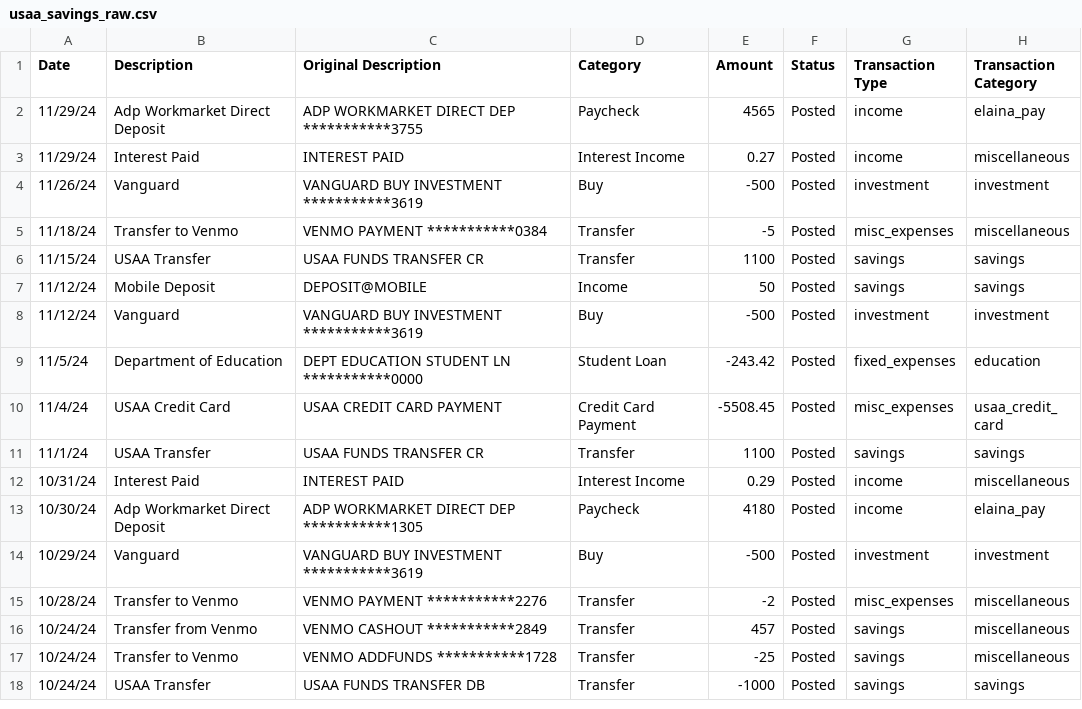
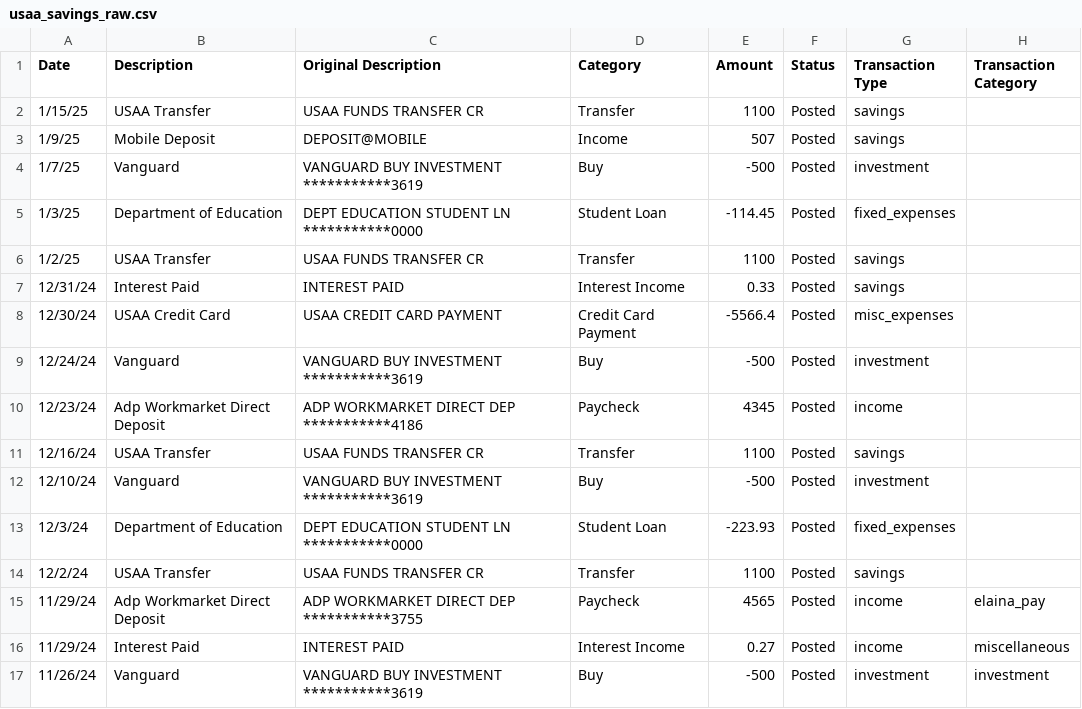
Before and after one commit to jegood78/Financial_Planning, a CSV file: usaa_savings_raw.csv, drawn as a sheet; only a part is shown; the shorter side is filled out with more unchanged rows; the diff names each change by its address in the sheet, - before the commit and + after, or states it on an @@ line.

```diff
--- a/usaa_savings_raw.csv
+++ b/usaa_savings_raw.csv
+row 2: 1/15/25 | USAA Transfer | USAA FUNDS TRANSFER CR | Transfer | 1100 | Posted | savings
+row 3: 1/9/25 | Mobile Deposit | DEPOSIT@MOBILE | Income | 507 | Posted | savings
+row 4: 1/7/25 | Vanguard | VANGUARD BUY INVESTMENT ***********3619 | Buy | -500 | Posted | investment
+row 5: 1/3/25 | Department of Education | DEPT EDUCATION STUDENT LN ***********0000 | Student Loan | -114.45 | Posted | fixed_expenses
+row 6: 1/2/25 | USAA Transfer | USAA FUNDS TRANSFER CR | Transfer | 1100 | Posted | savings
+row 7: 12/31/24 | Interest Paid | INTEREST PAID | Interest Income | 0.33 | Posted | savings
+row 8: 12/30/24 | USAA Credit Card | USAA CREDIT CARD PAYMENT | Credit Card Payment | -5566.4 | Posted | misc_expenses
+row 9: 12/24/24 | Vanguard | VANGUARD BUY INVESTMENT ***********3619 | Buy | -500 | Posted | investment
+row 10: 12/23/24 | Adp Workmarket Direct Deposit | ADP WORKMARKET DIRECT DEP ***********4186 | Paycheck | 4345 | Posted | income
+row 11: 12/16/24 | USAA Transfer | USAA FUNDS TRANSFER CR | Transfer | 1100 | Posted | savings
+row 12: 12/10/24 | Vanguard | VANGUARD BUY INVESTMENT ***********3619 | Buy | -500 | Posted | investment
+row 13: 12/3/24 | Department of Education | DEPT EDUCATION STUDENT LN ***********0000 | Student Loan | -223.93 | Posted | fixed_expenses
+row 14: 12/2/24 | USAA Transfer | USAA FUNDS TRANSFER CR | Transfer | 1100 | Posted | savings
```
Also changed, not shown: 3 other files.
